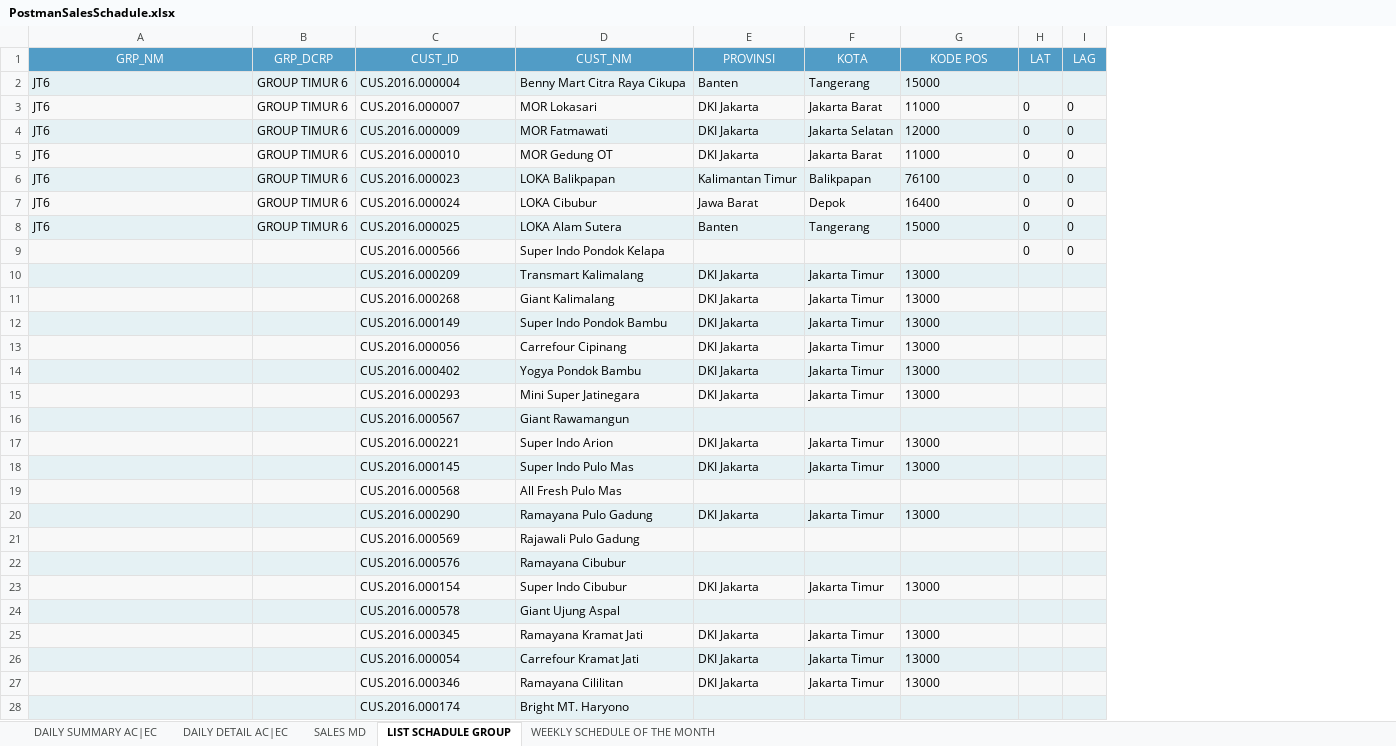
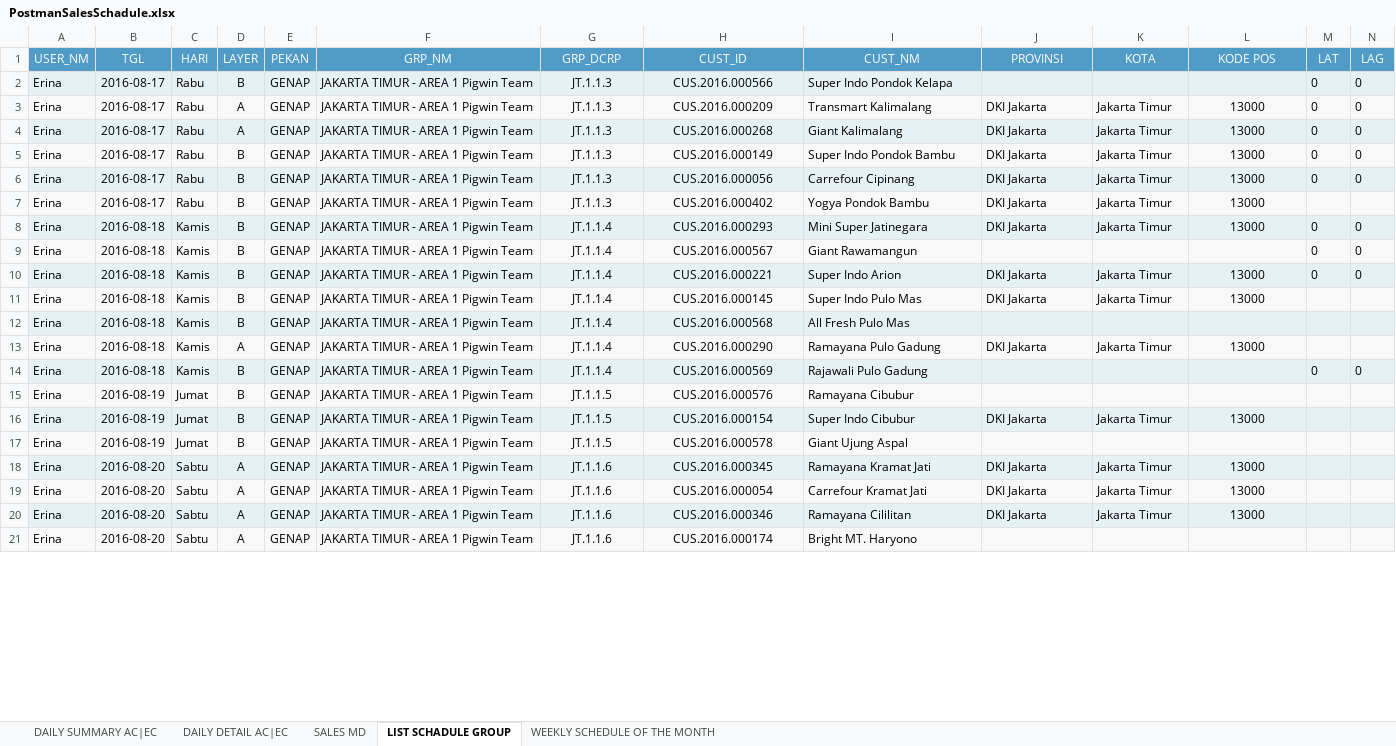
Before and after one commit to adem-team/advanced, an Excel workbook: lukisongroup/cronjob/tmp_cronjob/PostmanSalesSchadule.xlsx, sheet LIST SCHADULE GROUP, drawn as a sheet; only a part is shown; values as stored, in another font and other column widths than the file's, no borders; removed rows and columns are numbered as before the commit, all else as after; the diff covers the shown part only; the diff names each change by its address in the sheet, - before the commit and + after, or states it on an @@ line.

```diff
--- a/lukisongroup/cronjob/tmp_cronjob/PostmanSalesSchadule.xlsx (sheet LIST SCHADULE GROUP)
+++ b/lukisongroup/cronjob/tmp_cronjob/PostmanSalesSchadule.xlsx (sheet LIST SCHADULE GROUP)
+column A (USER_NM), rows 2-21: all Erina
+column B (TGL), rows 2-21: 2016-08-17 | 2016-08-17 | 2016-08-17 | 2016-08-17 | 2016-08-17 | 2016-08-17 | 2016-08-18 | 2016-08-18 | 2016-08-18 | 2016-08-18 | 2016-08-18 | 2016-08-18 | 2016-08-18 | 2016-08-19 | 2016-08-19 | 2016-08-19 | 2016-08-20 | 2016-08-20 | 2016-08-20 | 2016-08-20
+column C (HARI), rows 2-21: Rabu | Rabu | Rabu | Rabu | Rabu | Rabu | Kamis | Kamis | Kamis | Kamis | Kamis | Kamis | Kamis | Jumat | Jumat | Jumat | Sabtu | Sabtu | Sabtu | Sabtu
+column D (LAYER), rows 2-21: B | A | A | B | B | B | B | B | B | B | B | A | B | B | B | B | A | A | A | A
+column E (PEKAN), rows 2-21: all GENAP
-row 2: JT6 | GROUP TIMUR 6 | CUS.2016.000004 | Benny Mart Citra Raya Cikupa | Banten | Tangerang | 15000
-row 3: JT6 | GROUP TIMUR 6 | CUS.2016.000007 | MOR Lokasari | DKI Jakarta | Jakarta Barat | 11000 | 0 | 0
-row 4: JT6 | GROUP TIMUR 6 | CUS.2016.000009 | MOR Fatmawati | DKI Jakarta | Jakarta Selatan | 12000 | 0 | 0
-row 5: JT6 | GROUP TIMUR 6 | CUS.2016.000010 | MOR Gedung OT | DKI Jakarta | Jakarta Barat | 11000 | 0 | 0
-row 6: JT6 | GROUP TIMUR 6 | CUS.2016.000023 | LOKA Balikpapan | Kalimantan Timur | Balikpapan | 76100 | 0 | 0
-row 7: JT6 | GROUP TIMUR 6 | CUS.2016.000024 | LOKA Cibubur | Jawa Barat | Depok | 16400 | 0 | 0
-row 8: JT6 | GROUP TIMUR 6 | CUS.2016.000025 | LOKA Alam Sutera | Banten | Tangerang | 15000 | 0 | 0
-F2:F21 (GRP_NM): (empty)
+F2:F21 (GRP_NM): JAKARTA TIMUR - AREA 1 Pigwin Team
-G2:G7 (GRP_DCRP): (empty)
+G2:G7 (GRP_DCRP): JT.1.1.3
-H2:H21 alignment: left
+H2:H21 alignment: center
-L3:L8 alignment: left
+L3:L8 alignment: center
-M3:M6 (LAT): (empty)
+M3:M6 (LAT): 0
-N3:N6 (LAG): (empty)
+N3:N6 (LAG): 0
-G8:G14 (GRP_DCRP): (empty)
+G8:G14 (GRP_DCRP): JT.1.1.4
-M8:M10 (LAT): (empty)
+M8:M10 (LAT): 0
-N8:N10 (LAG): (empty)
+N8:N10 (LAG): 0
-L10:L11 alignment: left
+L10:L11 alignment: center
-L13 alignment: left
+L13 alignment: center
-M14 (LAT): (empty)
+M14 (LAT): 0
-N14 (LAG): (empty)
+N14 (LAG): 0
-G15:G17 (GRP_DCRP): (empty)
+G15:G17 (GRP_DCRP): JT.1.1.5
-L16 alignment: left
+L16 alignment: center
-G18:G21 (GRP_DCRP): (empty)
+G18:G21 (GRP_DCRP): JT.1.1.6
-L18:L20 alignment: left
+L18:L20 alignment: center
```
Also changed, not shown: 8 edited cells and cell formats elsewhere in this sheet, sheet WEEKLY SCHEDULE OF THE MONTH, sheet SALES MD, 4 other files.
